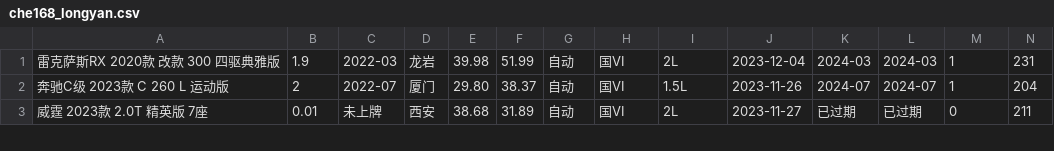
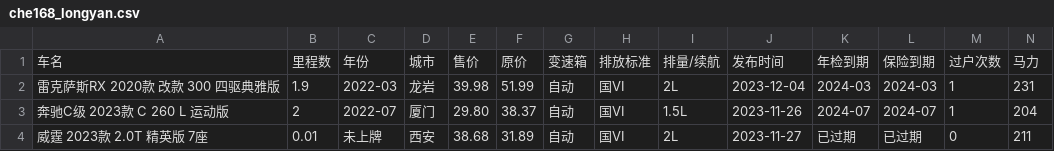
Before and after one commit to leienci/MyDataAnalysis_Car, a CSV file: spider/che168_longyan.csv, drawn as a sheet; only a part is shown; rows hold the shown columns only; the diff names each change by its address in the sheet, - before the commit and + after, or states it on an @@ line.

```diff
--- a/spider/che168_longyan.csv
+++ b/spider/che168_longyan.csv
+row 1: 车名 | 里程数 | 年份 | 城市 | 售价 | 原价 | 变速箱 | 排放标准 | 排量/续航 | 发布时间 | 年检到期 | 保险到期 | 过户次数 | 马力
```
Also changed, not shown: spider/che168_nanping.csv, spider/che168_ningde.csv, 6 other files.
